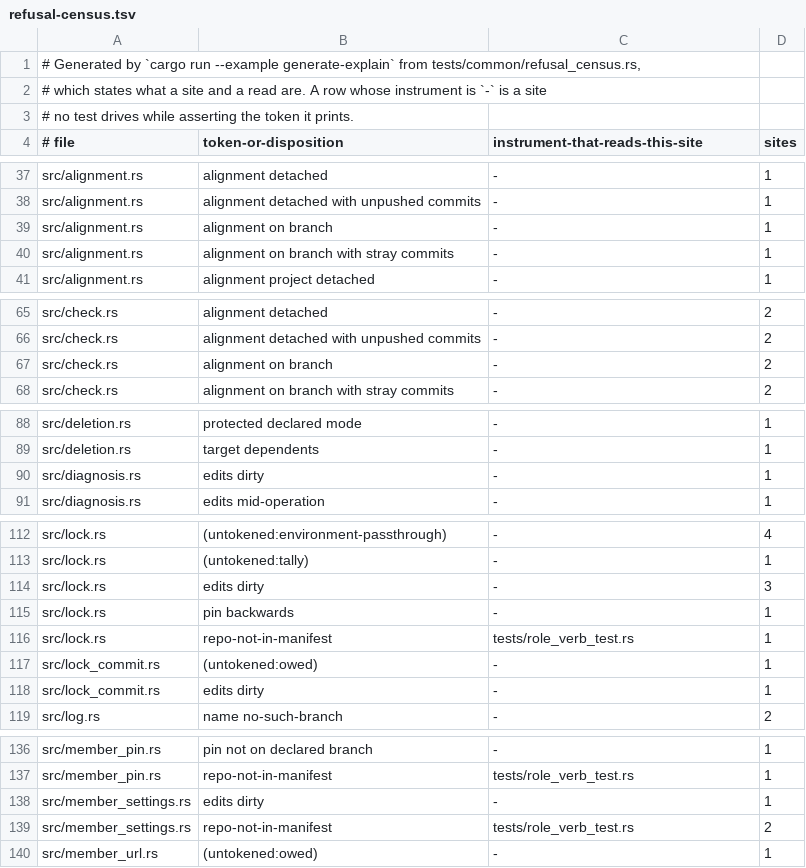
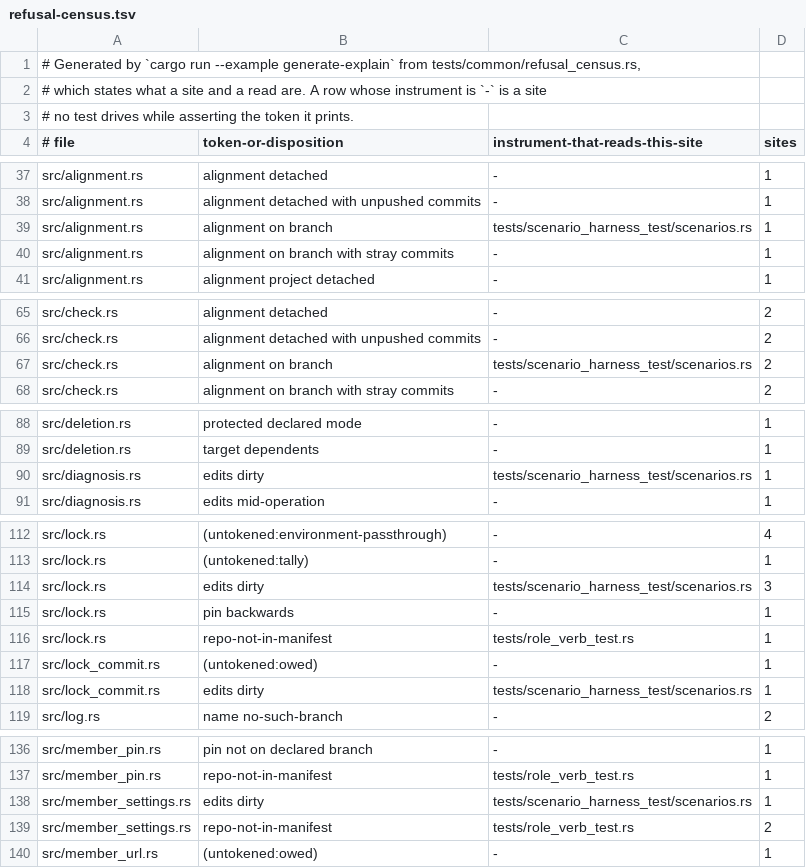
Before and after one commit to cwalv/repoweave, a TSV file: docs/internals/refusal-census.tsv, drawn as a sheet; only a part is shown, gaps mark what is left out; the diff covers the shown part only.

```diff
--- a/docs/internals/refusal-census.tsv
+++ b/docs/internals/refusal-census.tsv
@@ -38,3 +38,3 @@ src/alignment.rs	alignment detached	-	1
 src/alignment.rs	alignment detached with unpushed commits	-	1
-src/alignment.rs	alignment on branch	-	1
+src/alignment.rs	alignment on branch	tests/scenario_harness_test/scenarios.rs	1
 src/alignment.rs	alignment on branch with stray commits	-	1
@@ -66,3 +66,3 @@ src/check.rs	alignment detached	-	2
 src/check.rs	alignment detached with unpushed commits	-	2
-src/check.rs	alignment on branch	-	2
+src/check.rs	alignment on branch	tests/scenario_harness_test/scenarios.rs	2
 src/check.rs	alignment on branch with stray commits	-	2
@@ -89,3 +89,3 @@ src/deletion.rs	protected declared mode	-	1
 src/deletion.rs	target dependents	-	1
-src/diagnosis.rs	edits dirty	-	1
+src/diagnosis.rs	edits dirty	tests/scenario_harness_test/scenarios.rs	1
 src/diagnosis.rs	edits mid-operation	-	1
@@ -113,3 +113,3 @@ src/lock.rs	(untokened:environment-passthrough)	-	4
 src/lock.rs	(untokened:tally)	-	1
-src/lock.rs	edits dirty	-	3
+src/lock.rs	edits dirty	tests/scenario_harness_test/scenarios.rs	3
 src/lock.rs	pin backwards	-	1
@@ -117,3 +117,3 @@ src/lock.rs	repo-not-in-manifest	tests/role_verb_test.rs	1
 src/lock_commit.rs	(untokened:owed)	-	1
-src/lock_commit.rs	edits dirty	-	1
+src/lock_commit.rs	edits dirty	tests/scenario_harness_test/scenarios.rs	1
 src/log.rs	name no-such-branch	-	2
@@ -137,3 +137,3 @@ src/member_pin.rs	pin not on declared branch	-	1
 src/member_pin.rs	repo-not-in-manifest	tests/role_verb_test.rs	1
-src/member_settings.rs	edits dirty	-	1
+src/member_settings.rs	edits dirty	tests/scenario_harness_test/scenarios.rs	1
 src/member_settings.rs	repo-not-in-manifest	tests/role_verb_test.rs	2
```
Also changed, not shown: 3 edited cells elsewhere in this file.
